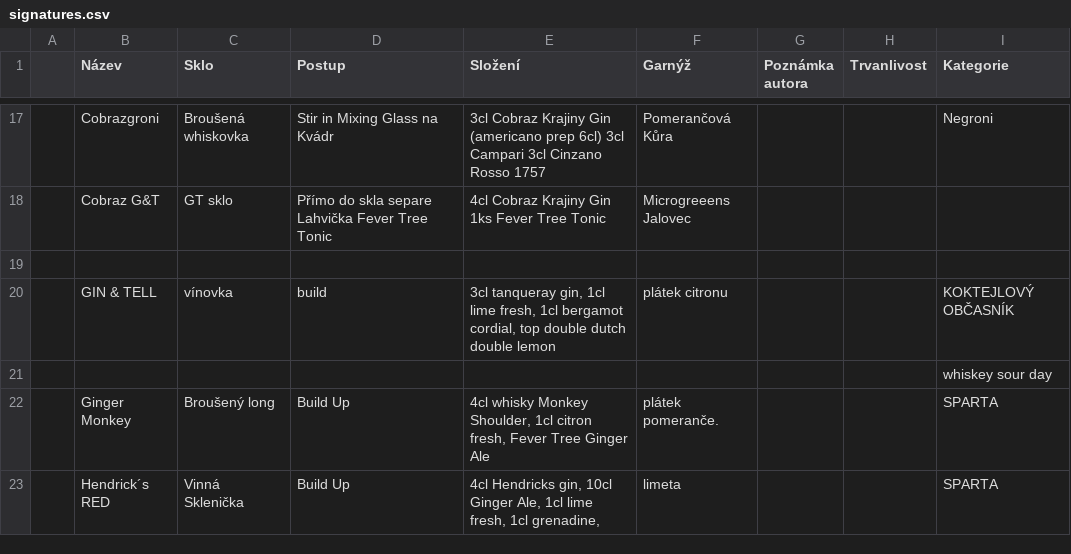
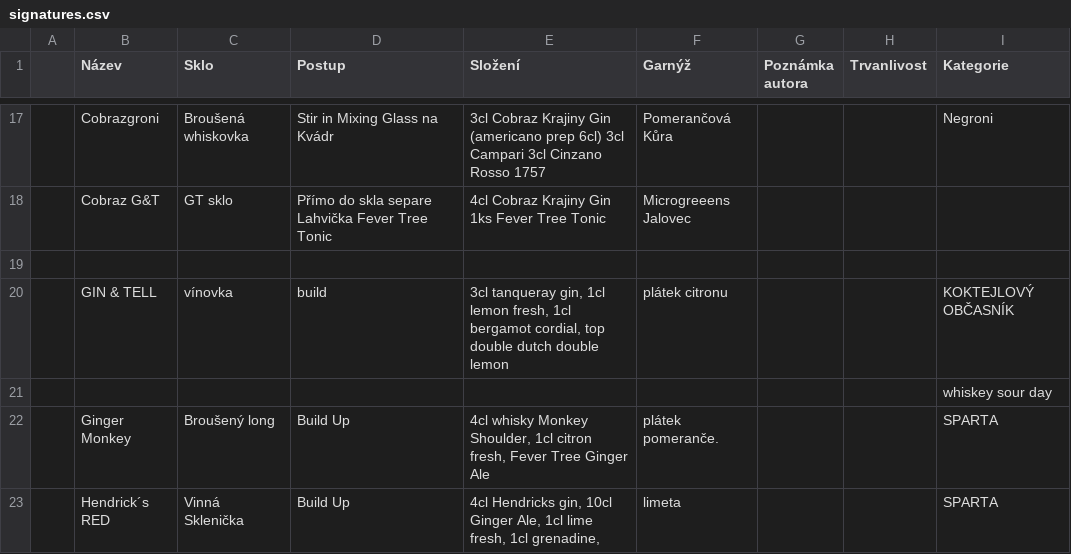
Before and after one commit to koci-sabachova/kucharka, a CSV file: csv/signatures.csv, drawn as a sheet; only a part is shown, gaps mark what is left out; the diff names each change by its address in the sheet, - before the commit and + after, or states it on an @@ line.

```diff
--- a/csv/signatures.csv
+++ b/csv/signatures.csv
-E20 (Složení): …gin, 1cl lime fresh, 1cl…
+E20 (Složení): …gin, 1cl lemon fresh, 1cl…
```
Also changed, not shown: 1 other file.
